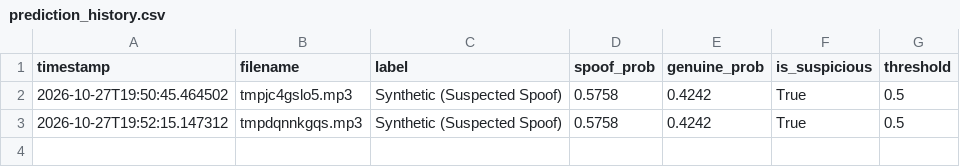
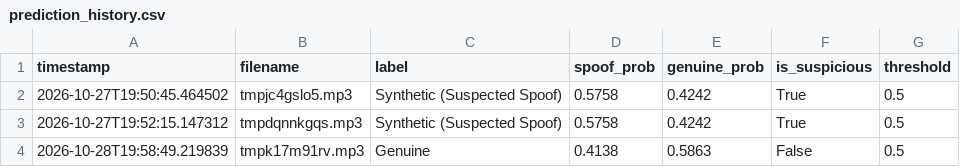
Before and after one commit to Ranjan-0666/voice-cloning-detection, a CSV file: data/processed/prediction_history.csv, drawn as a sheet.

Commit message:
Update data/processed/prediction_history.csv

```diff
--- a/data/processed/prediction_history.csv
+++ b/data/processed/prediction_history.csv
@@ -3 +3,2 @@ timestamp,filename,label,spoof_prob,genuine_prob,is_suspicious,threshold
 2026-10-27T19:52:15.147312,tmpdqnnkgqs.mp3,Synthetic (Suspected Spoof),0.5758,0.4242,True,0.5
+2026-10-28T19:58:49.219839,tmpk17m91rv.mp3,Genuine,0.4138,0.5863,False,0.5
```
